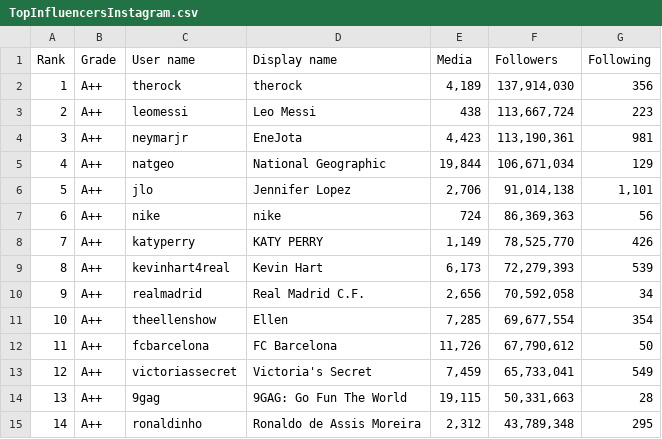
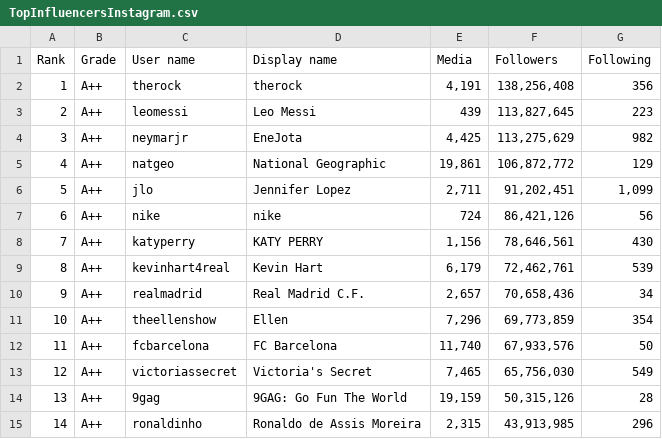
Before and after one commit to XavierCastillaCarbonell/SocialBladeWebScraper, a CSV file: code/output/TopInfluencersInstagram.csv, drawn as a sheet; only a part is shown; the diff covers the shown part only; the diff names each change by its address in the sheet, - before the commit and + after, or states it on an @@ line.

```diff
--- a/code/output/TopInfluencersInstagram.csv
+++ b/code/output/TopInfluencersInstagram.csv
-E2 (Media): 4,189
+E2 (Media): 4,191
-F2 (Followers): 137,914,030
+F2 (Followers): 138,256,408
-E3 (Media): 438
+E3 (Media): 439
-F3 (Followers): 113,667,724
+F3 (Followers): 113,827,645
-E4 (Media): 4,423
+E4 (Media): 4,425
-F4 (Followers): 113,190,361
+F4 (Followers): 113,275,629
-G4 (Following): 981
+G4 (Following): 982
-E5 (Media): 19,844
+E5 (Media): 19,861
-F5 (Followers): 106,671,034
+F5 (Followers): 106,872,772
-E6 (Media): 2,706
+E6 (Media): 2,711
-F6 (Followers): 91,014,138
+F6 (Followers): 91,202,451
-G6 (Following): 1,101
+G6 (Following): 1,099
-F7 (Followers): 86,369,363
+F7 (Followers): 86,421,126
-E8 (Media): 1,149
+E8 (Media): 1,156
-F8 (Followers): 78,525,770
+F8 (Followers): 78,646,561
-G8 (Following): 426
+G8 (Following): 430
-E9 (Media): 6,173
+E9 (Media): 6,179
-F9 (Followers): 72,279,393
+F9 (Followers): 72,462,761
-E10 (Media): 2,656
+E10 (Media): 2,657
-F10 (Followers): 70,592,058
+F10 (Followers): 70,658,436
-E11 (Media): 7,285
+E11 (Media): 7,296
-F11 (Followers): 69,677,554
+F11 (Followers): 69,773,859
-E12 (Media): 11,726
+E12 (Media): 11,740
-F12 (Followers): 67,790,612
+F12 (Followers): 67,933,576
-E13 (Media): 7,459
+E13 (Media): 7,465
-F13 (Followers): 65,733,041
+F13 (Followers): 65,756,030
-E14 (Media): 19,115
+E14 (Media): 19,159
-F14 (Followers): 50,331,663
+F14 (Followers): 50,315,126
-E15 (Media): 2,312
+E15 (Media): 2,315
-F15 (Followers): 43,789,348
+F15 (Followers): 43,913,985
-G15 (Following): 295
+G15 (Following): 296
```
Also changed, not shown: 1 removed row and 25 edited cells elsewhere in this file, code/output/TopInfluencers.csv, code/output/TopInfluencersDailymotion.csv, 5 other files.
